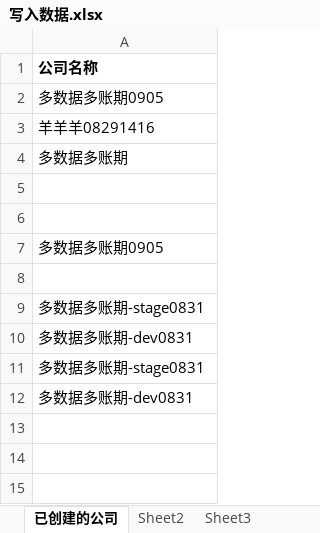
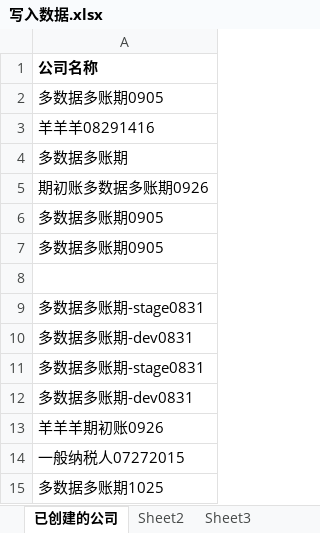
Before and after one commit to huangcaiyan/e2e-test, an Excel workbook: 写入数据.xlsx, sheet 已创建的公司, drawn as a sheet; values as stored, in another font and other column widths than the file's, no borders; the diff names each change by its address in the sheet, - before the commit and + after, or states it on an @@ line.

```diff
--- a/写入数据.xlsx (sheet 已创建的公司)
+++ b/写入数据.xlsx (sheet 已创建的公司)
-A5: (empty)
+A5: 期初账多数据多账期0926
-A6: (empty)
+A6: 多数据多账期0905
+row 13: 羊羊羊期初账0926
+row 14: 一般纳税人07272015
+row 15: 多数据多账期1025
```
Also changed, not shown: test_data/一般纳税人开票导入.xlsx, test_data/导入招商银行对账单.xlsx, 8 other files.
